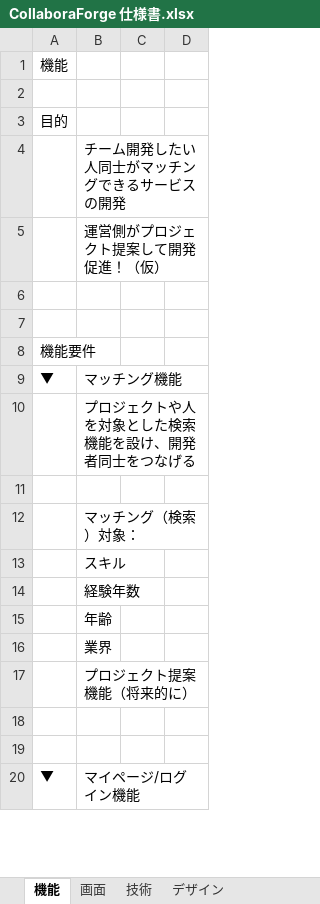
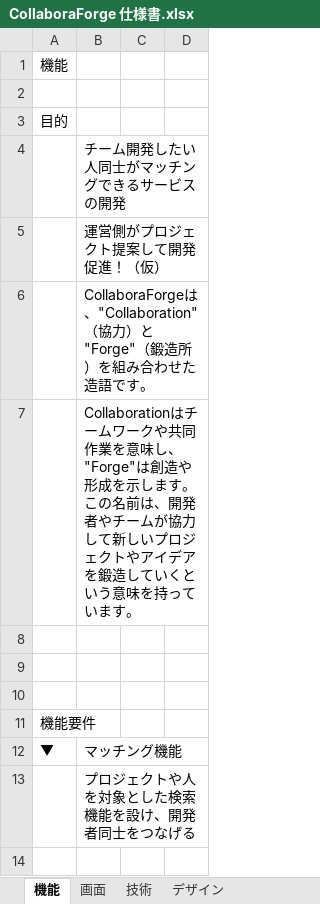
Before and after one commit to mshtwtnb0219/CollaboraForge, an Excel workbook: docs/CollaboraForge 仕様書.xlsx, sheet 機能, drawn as a sheet; only a part is shown; the shorter side is filled out with more unchanged rows; values as stored, in another font and other column widths than the file's, no borders; the diff names each change by its address in the sheet, - before the commit and + after, or states it on an @@ line.

```diff
--- a/docs/CollaboraForge 仕様書.xlsx (sheet 機能)
+++ b/docs/CollaboraForge 仕様書.xlsx (sheet 機能)
+row 6:  | CollaboraForgeは、"Collaboration"（協力）と "Forge"（鍛造所）を組み合わせた造語です。
+row 7:  | Collaborationはチームワークや共同作業を意味し、"Forge"は創造や形成を示します。この名前は、開発者やチームが協力して新しいプロジェクトやアイデアを鍛造していくという意味を持っています。
+row 8: (empty)
```
Also changed, not shown: sheet 技術, 15 other files.
